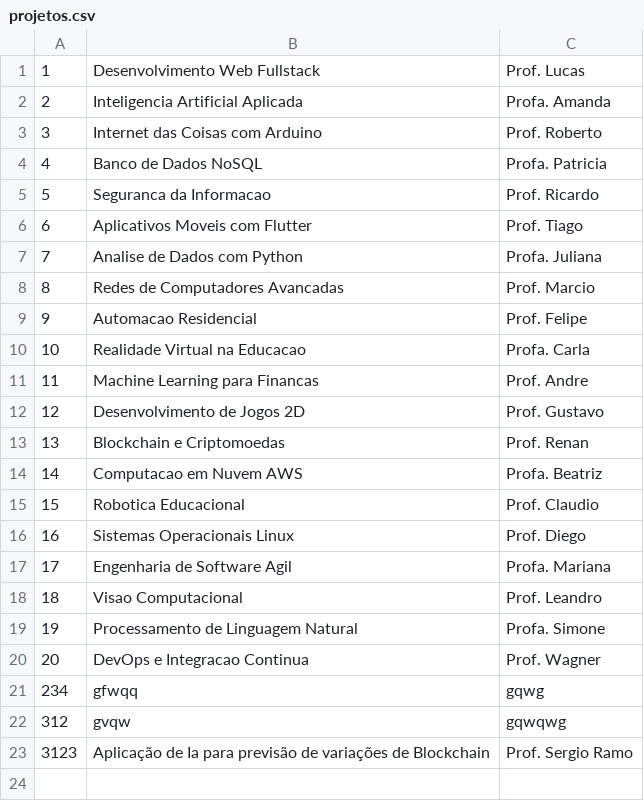
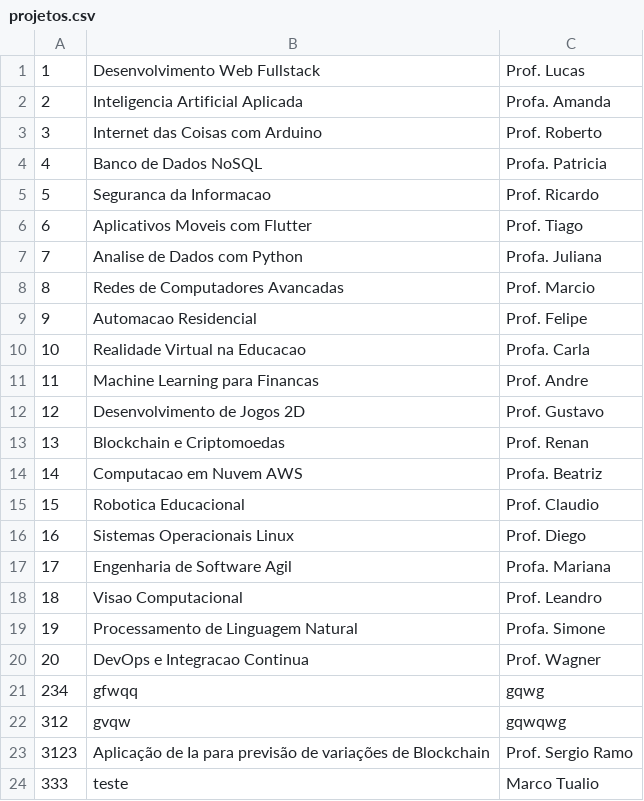
Before and after one commit to GabrielLemes-CS/Onboarding_LIPAI, a CSV file: src/08-09-Projeto/data/projetos.csv, drawn as a sheet.

```diff
--- a/src/08-09-Projeto/data/projetos.csv
+++ b/src/08-09-Projeto/data/projetos.csv
@@ -23 +23,2 @@
 3123,Aplicação de Ia para previsão de variações de Blockchain,Prof. Sergio Ramo
+333,teste,Marco Tualio
```
Also changed, not shown: src/08-09-Projeto/data/alunos.csv, 5 other files.
